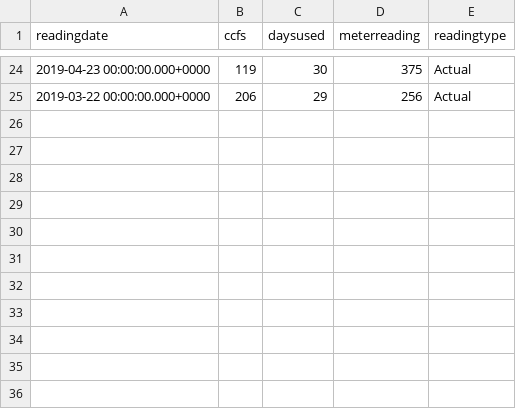
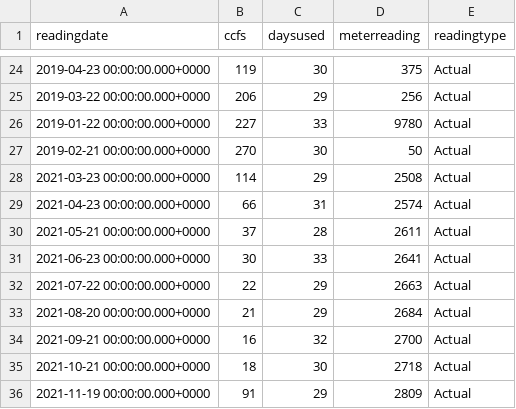
Before and after one commit to rajeshharidas/nicor, a CSV file: nicorgasdata.csv, drawn as a sheet; only a part is shown, gaps mark what is left out.

```diff
--- a/nicorgasdata.csv
+++ b/nicorgasdata.csv
@@ -25 +25,12 @@ readingdate,ccfs,daysused,meterreading,readingtype
 2019-03-22 00:00:00.000+0000,206,29,256,Actual
+2019-01-22 00:00:00.000+0000,227,33,9780,Actual
+2019-02-21 00:00:00.000+0000,270,30,50,Actual
+2021-03-23 00:00:00.000+0000,114,29,2508,Actual
+2021-04-23 00:00:00.000+0000,66,31,2574,Actual
+2021-05-21 00:00:00.000+0000,37,28,2611,Actual
+2021-06-23 00:00:00.000+0000,30,33,2641,Actual
+2021-07-22 00:00:00.000+0000,22,29,2663,Actual
+2021-08-20 00:00:00.000+0000,21,29,2684,Actual
+2021-09-21 00:00:00.000+0000,16,32,2700,Actual
+2021-10-21 00:00:00.000+0000,18,30,2718,Actual
+2021-11-19 00:00:00.000+0000,91,29,2809,Actual
```
Also changed, not shown: nicorinvdata.csv.
